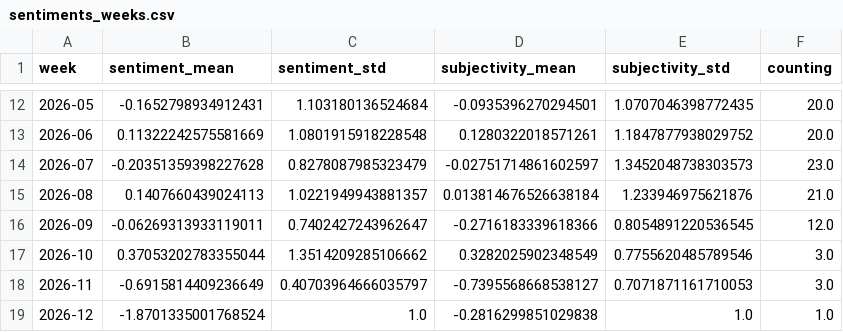
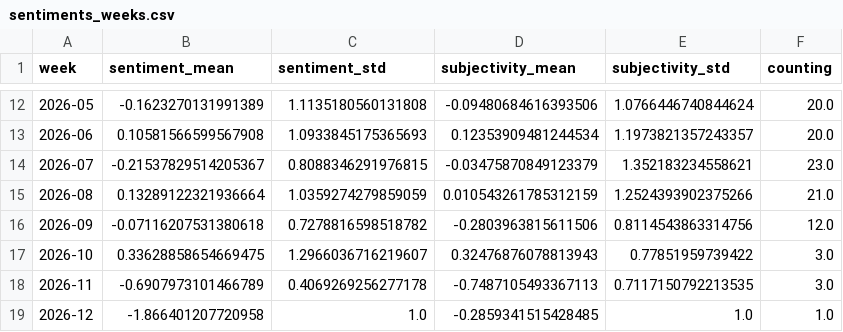
Before and after one commit to MarcoL95-News25/netherlandExtremes, a CSV file: csv/sentiments_weeks.csv, drawn as a sheet; only a part is shown, gaps mark what is left out; the diff covers the shown part only.

```diff
--- a/csv/sentiments_weeks.csv
+++ b/csv/sentiments_weeks.csv
@@ -12,8 +12,8 @@ week,sentiment_mean,sentiment_std,subjectivity_mean,subjectivity_std,counting
-2026-05,-0.1652798934912431,1.103180136524684,-0.0935396270294501,1.0707046398772435,20.0
-2026-06,0.11322242575581669,1.0801915918228548,0.1280322018571261,1.1847877938029752,20.0
-2026-07,-0.20351359398227628,0.8278087985323479,-0.02751714861602597,1.3452048738303573,23.0
-2026-08,0.1407660439024113,1.0221949943881357,0.013814676526638184,1.233946975621876,21.0
-2026-09,-0.06269313933119011,0.7402427243962647,-0.2716183339618366,0.8054891220536545,12.0
-2026-10,0.37053202783355044,1.3514209285106662,0.3282025902348549,0.7755620485789546,3.0
-2026-11,-0.6915814409236649,0.40703964666035797,-0.7395568668538127,0.7071871161710053,3.0
-2026-12,-1.8701335001768524,1.0,-0.2816299851029838,1.0,1.0
+2026-05,-0.1623270131991389,1.1135180560131808,-0.09480684616393506,1.0766446740844624,20.0
+2026-06,0.10581566599567908,1.0933845175365693,0.12353909481244534,1.1973821357243357,20.0
+2026-07,-0.21537829514205367,0.8088346291976815,-0.03475870849123379,1.352183234558621,23.0
+2026-08,0.13289122321936664,1.0359274279859059,0.010543261785312159,1.2524393902375266,21.0
+2026-09,-0.07116207531380618,0.7278816598518782,-0.2803963815611506,0.8114543863314756,12.0
+2026-10,0.33628858654669475,1.2966036716219607,0.32476876078813943,0.77851959739422,3.0
+2026-11,-0.6907973101466789,0.4069269256277178,-0.7487105493367113,0.7117150792213535,3.0
+2026-12,-1.866401207720958,1.0,-0.2859341515428485,1.0,1.0
```
Also changed, not shown: 1 added row and 116 edited cells elsewhere in this file, csv/sentiments_days.csv, csv/sentiments_locations.csv, 5 other files.
